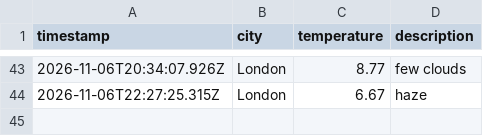
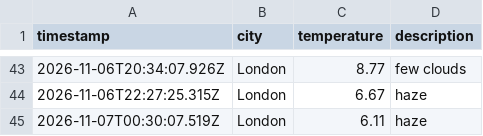
Before and after one commit to friedmandj7/Weather_Data_Ops, a CSV file: data/weather_log.csv, drawn as a sheet; only a part is shown, gaps mark what is left out.

```diff
--- a/data/weather_log.csv
+++ b/data/weather_log.csv
@@ -44 +44,2 @@ timestamp,city,temperature,description
 2026-11-06T22:27:25.315Z,London,6.67,haze
+2026-11-07T00:30:07.519Z,London,6.11,haze
```
Also changed, not shown: 1 other file.
